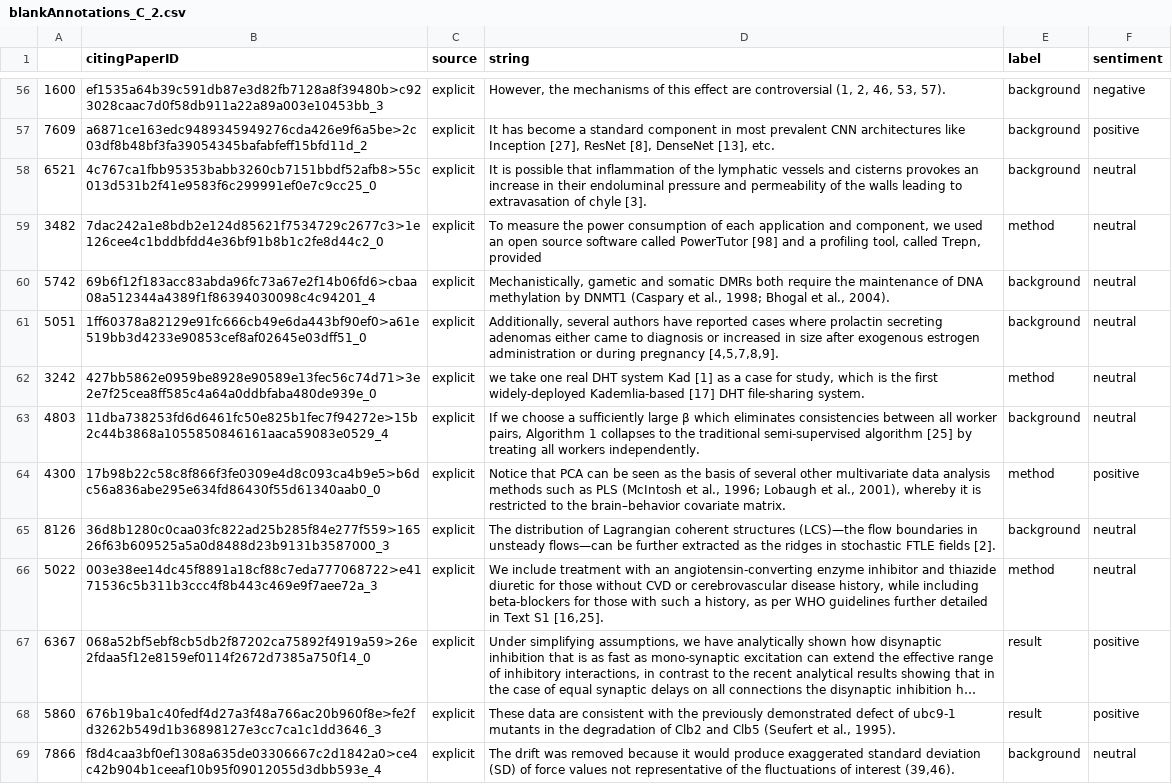
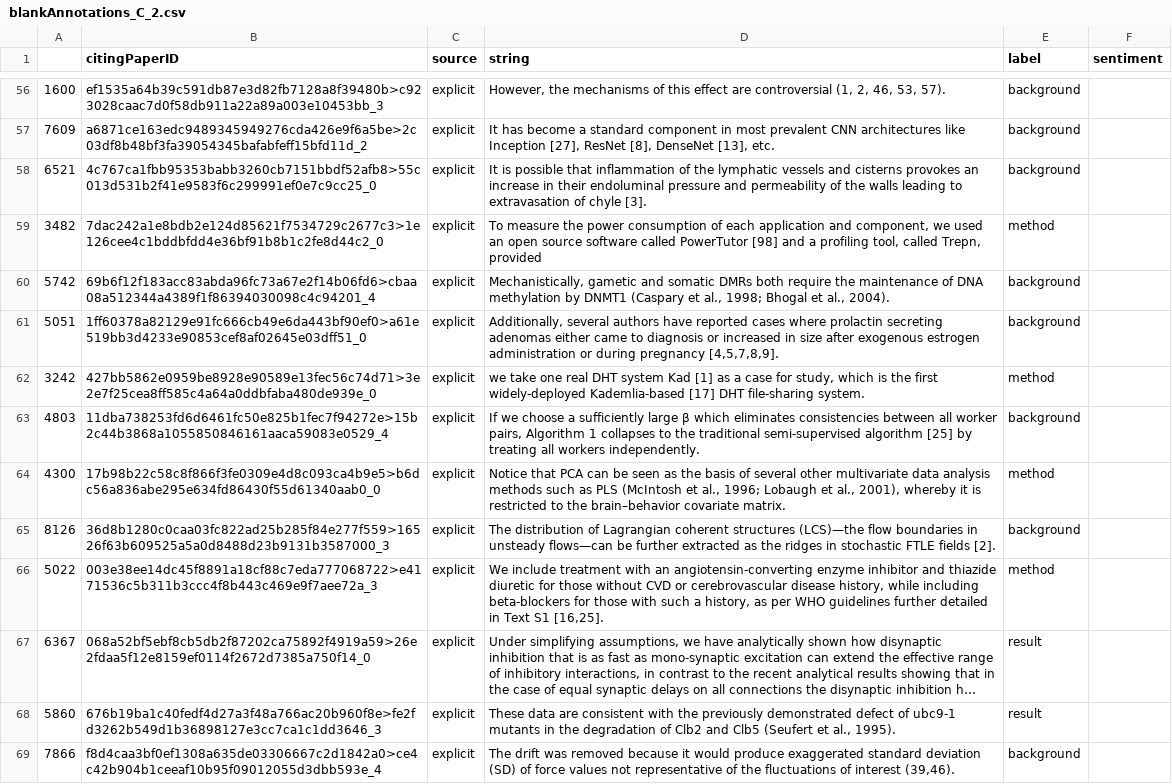
Before and after one commit to ChrisBagdon/Citation_Classification, a CSV file: sentimentAnnotations_CSV/blankAnnotations_C_2.csv, drawn as a sheet; only a part is shown, gaps mark what is left out; long unchanged cells end in …; the diff covers the shown part only; the diff names each change by its address in the sheet, - before the commit and + after, or states it on an @@ line.

```diff
--- a/sentimentAnnotations_CSV/blankAnnotations_C_2.csv
+++ b/sentimentAnnotations_CSV/blankAnnotations_C_2.csv
-F56 (sentiment): negative
+F56 (sentiment): (empty)
-F57 (sentiment): positive
+F57 (sentiment): (empty)
-F58:F63 (sentiment): neutral
+F58:F63 (sentiment): (empty)
-F64 (sentiment): positive
+F64 (sentiment): (empty)
-F65:F66 (sentiment): neutral
+F65:F66 (sentiment): (empty)
-F67:F68 (sentiment): positive
+F67:F68 (sentiment): (empty)
-F69 (sentiment): neutral
+F69 (sentiment): (empty)
```
Also changed, not shown: 85 edited cells elsewhere in this file, sentimentAnnotations_CSV/blankAnnotations_M_2.csv, 3 other files.
